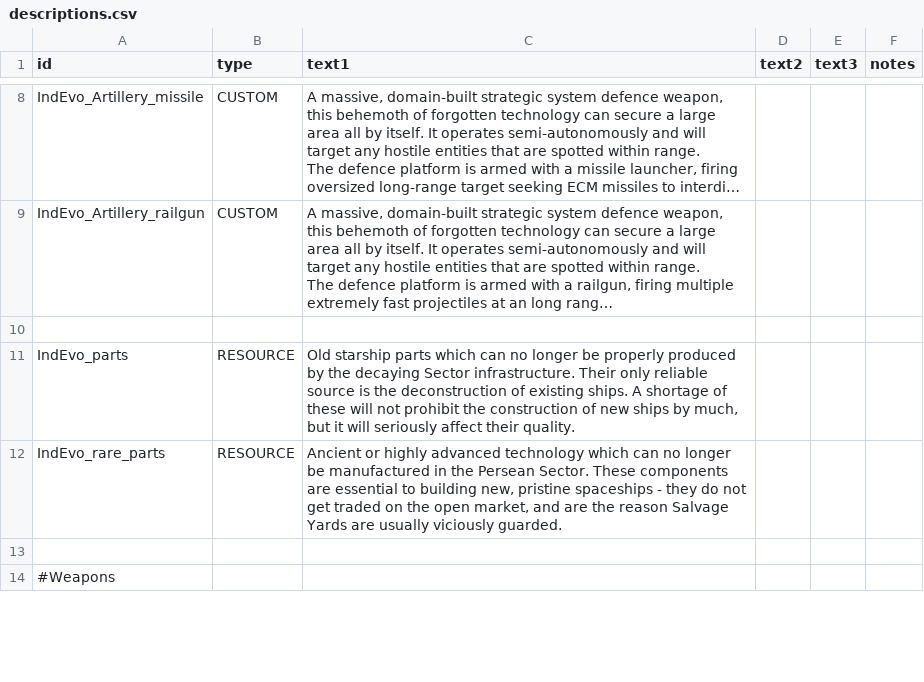
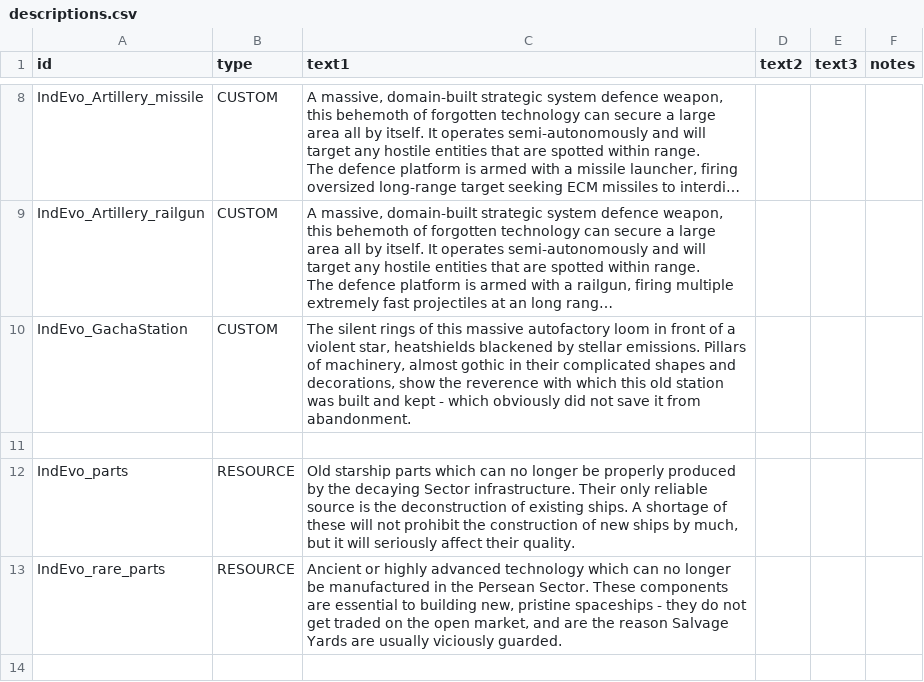
Before and after one commit to SirHartley/Industrial.Evolution, a CSV file: data/strings/descriptions.csv, drawn as a sheet; only a part is shown, gaps mark what is left out; the shorter side is filled out with more unchanged rows; long unchanged cells end in …; the diff names each change by its address in the sheet, - before the commit and + after, or states it on an @@ line.

Commit message:
gacha station entity, dialogue, plugin, settings ect gacha station placer done edits to the railgun sounds

```diff
--- a/data/strings/descriptions.csv
+++ b/data/strings/descriptions.csv
+row 10: IndEvo_GachaStation | CUSTOM | The silent rings of this massive autofactory loom in front of a violent star, heatshields blackened by stellar emissions. Pillars of machinery, almost gothic in their complicated shapes and decorations, show the reverence with which this old station was built and kept - which obviously did not save it from abandonment.
```
Also changed, not shown: 9 other files.
